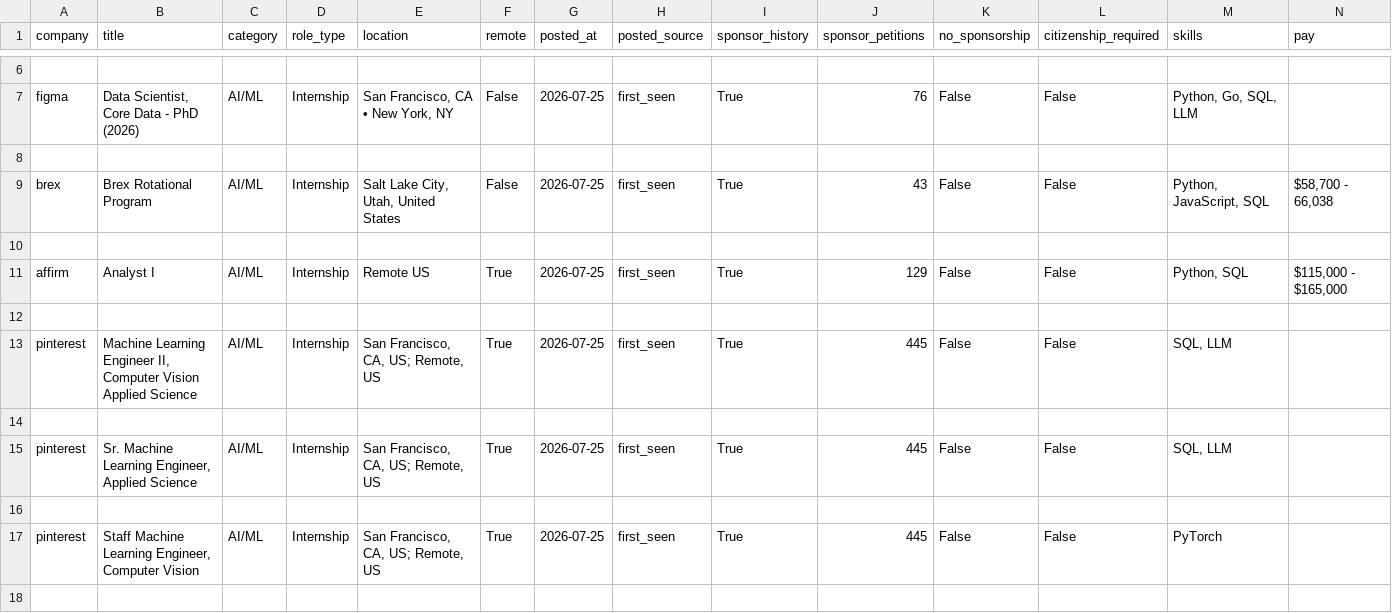
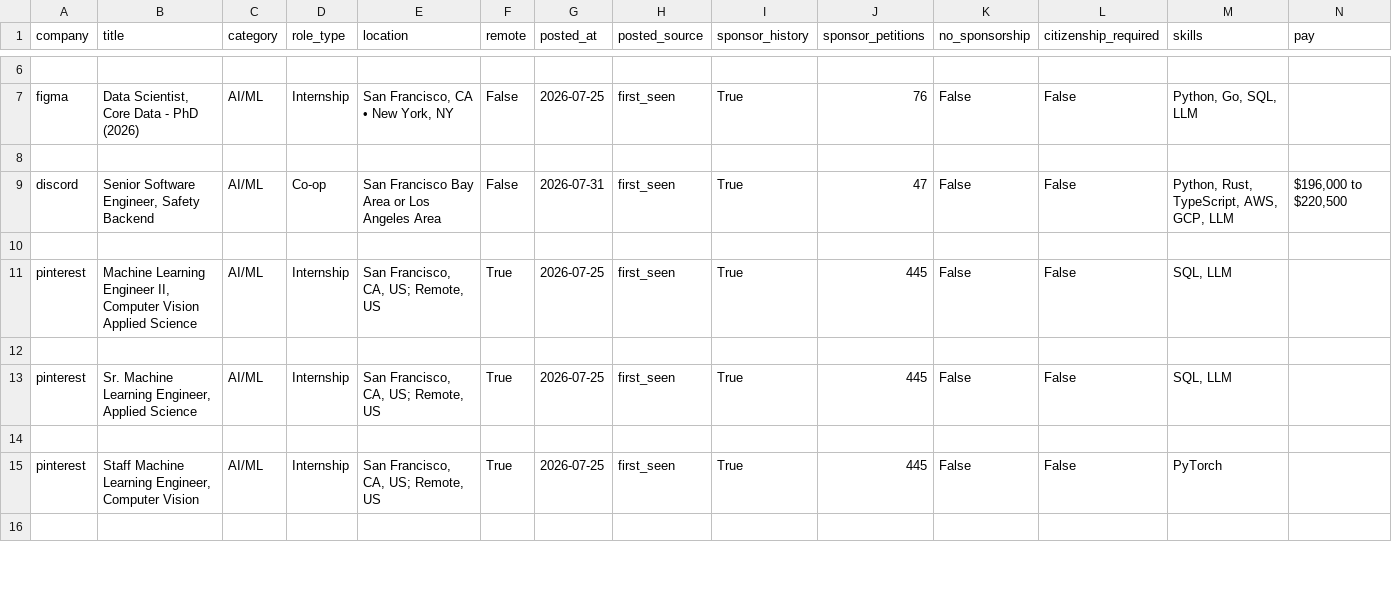
Before and after one commit to vamsiyanamadala/cyber-ai-internships, a CSV file: data/internships.csv, drawn as a sheet; only a part is shown, gaps mark what is left out; removed rows and columns are numbered as before the commit, all else as after; rows hold the shown columns only; the diff covers the shown part only; the diff names each change by its address in the sheet, - before the commit and + after, or states it on an @@ line.

```diff
--- a/data/internships.csv
+++ b/data/internships.csv
-row 9: brex | Brex Rotational Program | AI/ML | Internship | Salt Lake City, Utah, United States | False | 2026-07-25 | first_seen | True | 43 | False | False | Python, JavaScript, SQL | $58,700 - 66,038
-row 9: (empty)
+row 9: discord | Senior Software Engineer, Safety Backend | AI/ML | Co-op | San Francisco Bay Area or Los Angeles Area | False | 2026-07-31 | first_seen | True | 47 | False | False | Python, Rust, TypeScript, AWS, GCP, LLM | $196,000 to $220,500
-row 11: affirm | Analyst I | AI/ML | Internship | Remote US | True | 2026-07-25 | first_seen | True | 129 | False | False | Python, SQL | $115,000 - $165,000
```
Also changed, not shown: 16 added rows and 16 edited cells elsewhere in this file, 10 other files.
